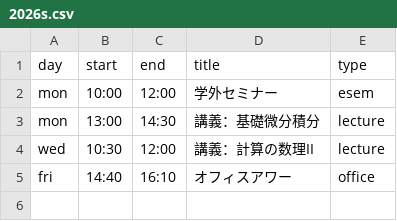
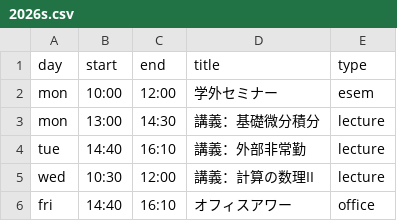
Before and after one commit to Shun-310/shun-310.github.io, a CSV file: ja/schedule/csv/2026s.csv, drawn as a sheet.

Commit message:
update schedule

```diff
--- a/ja/schedule/csv/2026s.csv
+++ b/ja/schedule/csv/2026s.csv
@@ -3,2 +3,3 @@ mon,10:00,12:00,学外セミナー,esem
 mon,13:00,14:30,講義：基礎微分積分,lecture
+tue,14:40,16:10,講義：外部非常勤,lecture
 wed,10:30,12:00,講義：計算の数理II,lecture
```
